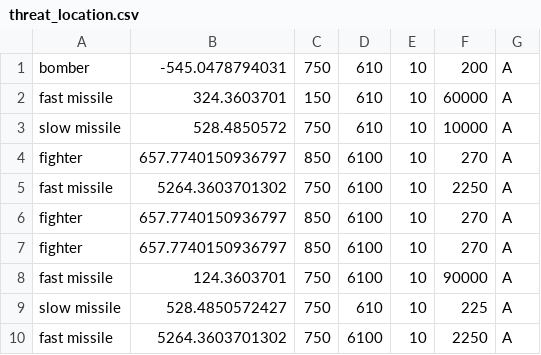
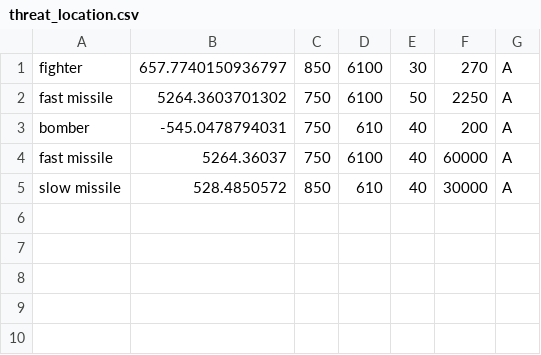
Before and after one commit to mendoska/group21, a CSV file: python/dataFiles/threat_location.csv, drawn as a sheet.

```diff
--- a/python/dataFiles/threat_location.csv
+++ b/python/dataFiles/threat_location.csv
@@ -1,10 +1,5 @@
-bomber,-545.0478794031,750,610,10,200,A
-fast missile,324.3603701,150,610,10,60000,A
-slow missile,528.4850572,750,610,10,10000,A
-fighter,657.7740150936797,850,6100,10,270,A
-fast missile,5264.3603701302,750,6100,10,2250,A
-fighter,657.7740150936797,850,6100,10,270,A
-fighter,657.7740150936797,850,6100,10,270,A
-fast missile,124.3603701,750,6100,10,90000,A
-slow missile,528.4850572427,750,610,10,225,A
-fast missile,5264.3603701302,750,6100,10,2250,A
+fighter,657.7740150936797,850,6100,30,270,A
+fast missile,5264.3603701302,750,6100,50,2250,A
+bomber,-545.0478794031,750,610,40,200,A
+fast missile,5264.36037,750,6100,40,60000,A
+slow missile,528.4850572,850,610,40,30000,A
```
Also changed, not shown: python/dataFiles/history.csv, 2 other files.
